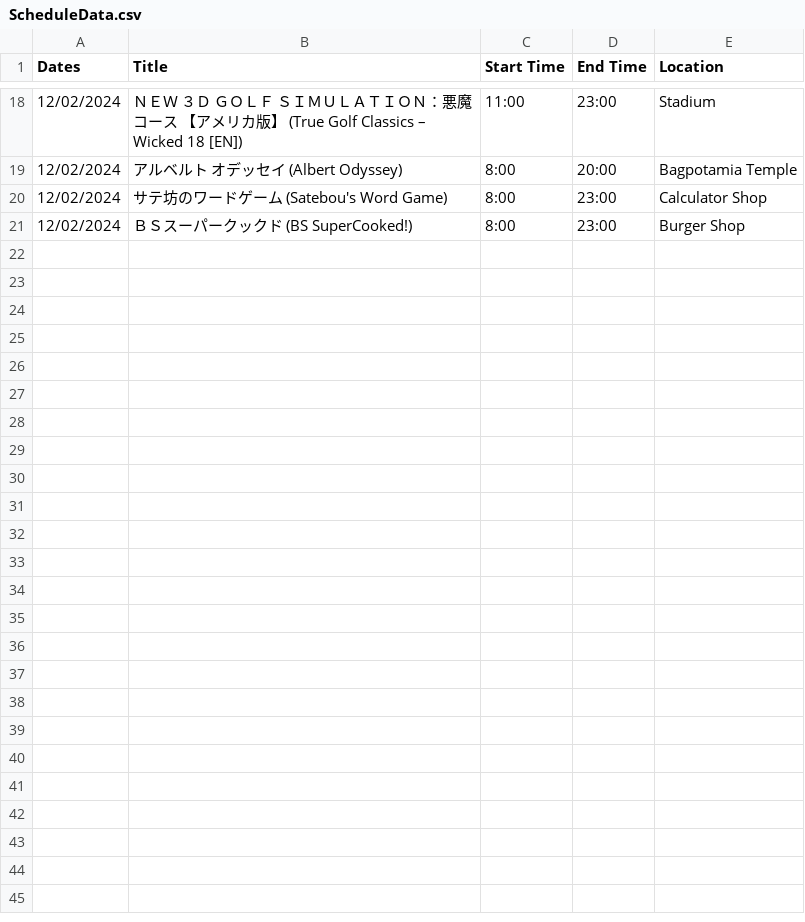
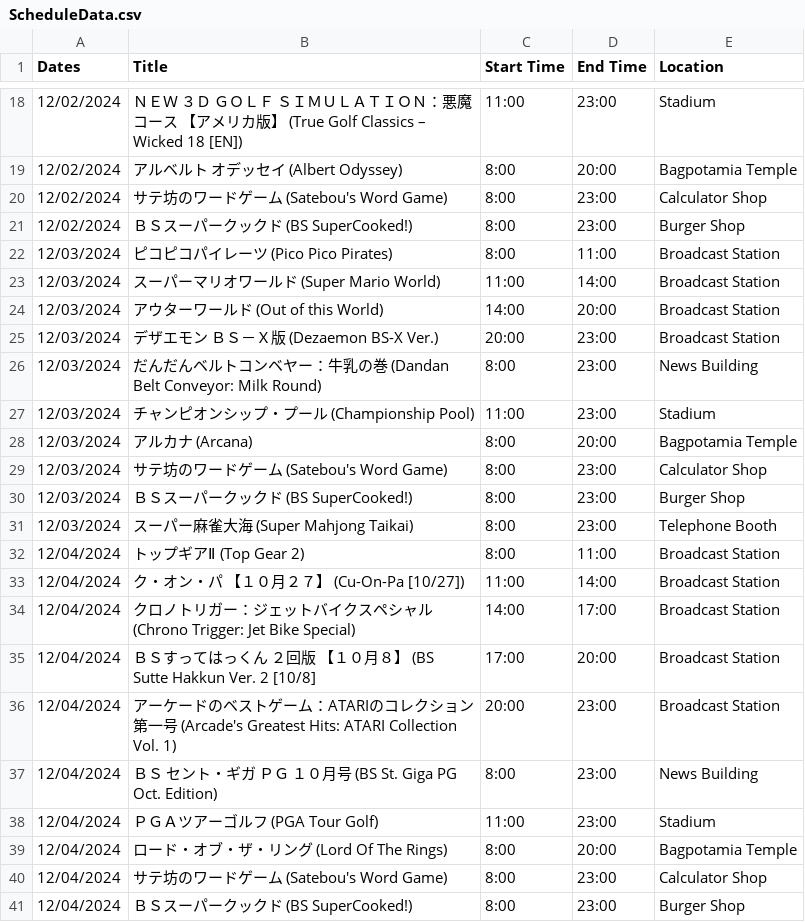
Before and after one commit to SatellaviewPlus/satellaviewplus.github.io, a CSV file: august/ScheduleData.csv, drawn as a sheet; only a part is shown, gaps mark what is left out; the diff names each change by its address in the sheet, - before the commit and + after, or states it on an @@ line.

Commit message:
Add files via upload

```diff
--- a/august/ScheduleData.csv
+++ b/august/ScheduleData.csv
+row 22: 12/03/2024 | ピコピコパイレーツ (Pico Pico Pirates) | 8:00 | 11:00 | Broadcast Station
+row 23: 12/03/2024 | スーパーマリオワールド (Super Mario World) | 11:00 | 14:00 | Broadcast Station
+row 24: 12/03/2024 | アウターワールド (Out of this World) | 14:00 | 20:00 | Broadcast Station
+row 25: 12/03/2024 | デザエモン ＢＳ－Ｘ版 (Dezaemon BS-X Ver.) | 20:00 | 23:00 | Broadcast Station
+row 26: 12/03/2024 | だんだんベルトコンベヤー：牛乳の巻 (Dandan Belt Conveyor: Milk Round) | 8:00 | 23:00 | News Building
+row 27: 12/03/2024 | チャンピオンシップ・プール (Championship Pool) | 11:00 | 23:00 | Stadium
+row 28: 12/03/2024 | アルカナ (Arcana) | 8:00 | 20:00 | Bagpotamia Temple
+row 29: 12/03/2024 | サテ坊のワードゲーム (Satebou's Word Game) | 8:00 | 23:00 | Calculator Shop
+row 30: 12/03/2024 | ＢＳスーパークックド (BS SuperCooked!) | 8:00 | 23:00 | Burger Shop
+row 31: 12/03/2024 | スーパー麻雀大海 (Super Mahjong Taikai) | 8:00 | 23:00 | Telephone Booth
+row 32: 12/04/2024 | トップギアⅡ (Top Gear 2) | 8:00 | 11:00 | Broadcast Station
+row 33: 12/04/2024 | ク・オン・パ 【１０月２７】 (Cu-On-Pa [10/27]) | 11:00 | 14:00 | Broadcast Station
+row 34: 12/04/2024 | クロノトリガー：ジェットバイクスペシャル (Chrono Trigger: Jet Bike Special) | 14:00 | 17:00 | Broadcast Station
+row 35: 12/04/2024 | ＢＳすってはっくん ２回版 【１０月８】 (BS Sutte Hakkun Ver. 2 [10/8] | 17:00 | 20:00 | Broadcast Station
+row 36: 12/04/2024 | アーケードのベストゲーム：ATARIのコレクション 第一号 (Arcade's Greatest Hits: ATARI Collection Vol. 1) | 20:00 | 23:00 | Broadcast Station
+row 37: 12/04/2024 | ＢＳ セント・ギガ ＰＧ １０月号 (BS St. Giga PG Oct. Edition) | 8:00 | 23:00 | News Building
+row 38: 12/04/2024 | ＰＧＡツアーゴルフ (PGA Tour Golf) | 11:00 | 23:00 | Stadium
+row 39: 12/04/2024 | ロード・オブ・ザ・リング (Lord Of The Rings) | 8:00 | 20:00 | Bagpotamia Temple
+row 40: 12/04/2024 | サテ坊のワードゲーム (Satebou's Word Game) | 8:00 | 23:00 | Calculator Shop
+row 41: 12/04/2024 | ＢＳスーパークックド (BS SuperCooked!) | 8:00 | 23:00 | Burger Shop
```
